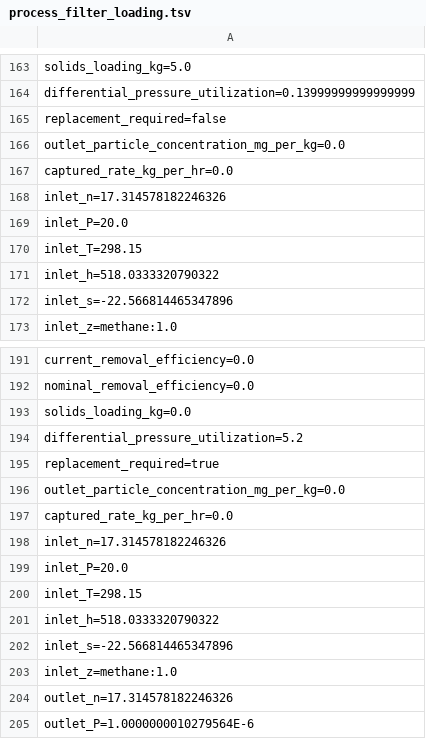
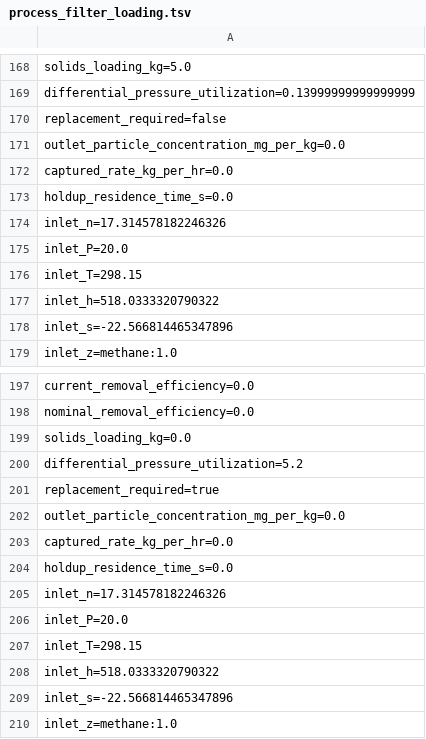
Before and after one commit to PatrickMockridge/Azoth, a TSV file: validation/neqsim/captures/process_filter_loading.tsv, drawn as a sheet; only a part is shown, gaps mark what is left out; the shorter side is filled out with more unchanged rows; the diff covers the shown part only.

```diff
--- a/validation/neqsim/captures/process_filter_loading.tsv
+++ b/validation/neqsim/captures/process_filter_loading.tsv
@@ -167,2 +172,3 @@ outlet_particle_concentration_mg_per_kg=0.0
 captured_rate_kg_per_hr=0.0
+holdup_residence_time_s=0.0
 inlet_n=17.314578182246326
@@ -197,2 +203,3 @@ outlet_particle_concentration_mg_per_kg=0.0
 captured_rate_kg_per_hr=0.0
+holdup_residence_time_s=0.0
 inlet_n=17.314578182246326
```
Also changed, not shown: 5 added rows elsewhere in this file, 28 other files.
